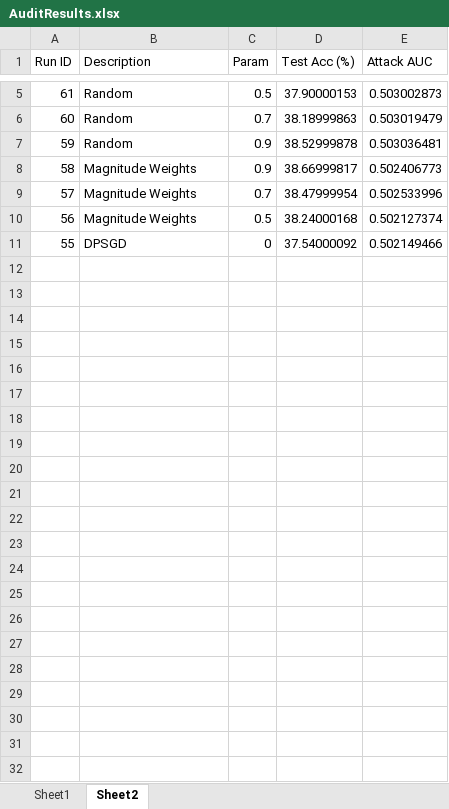
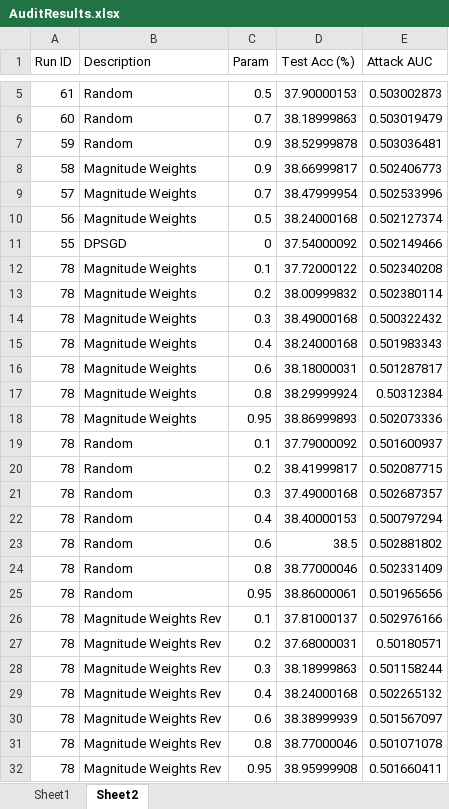
Before and after one commit to brandonedmunds2/research, an Excel workbook: results/linear/AuditResults.xlsx, sheet Sheet2, drawn as a sheet; only a part is shown, gaps mark what is left out; values as stored, in another font and other column widths than the file's, no borders; the diff names each change by its address in the sheet, - before the commit and + after, or states it on an @@ line.

```diff
--- a/results/linear/AuditResults.xlsx (sheet Sheet2)
+++ b/results/linear/AuditResults.xlsx (sheet Sheet2)
+row 12: 78 | Magnitude Weights | 0.1 | 37.72000122 | 0.502340208
+row 13: 78 | Magnitude Weights | 0.2 | 38.00999832 | 0.502380114
+row 14: 78 | Magnitude Weights | 0.3 | 38.49000168 | 0.500322432
+row 15: 78 | Magnitude Weights | 0.4 | 38.24000168 | 0.501983343
+row 16: 78 | Magnitude Weights | 0.6 | 38.18000031 | 0.501287817
+row 17: 78 | Magnitude Weights | 0.8 | 38.29999924 | 0.50312384
+row 18: 78 | Magnitude Weights | 0.95 | 38.86999893 | 0.502073336
+row 19: 78 | Random | 0.1 | 37.79000092 | 0.501600937
+row 20: 78 | Random | 0.2 | 38.41999817 | 0.502087715
+row 21: 78 | Random | 0.3 | 37.49000168 | 0.502687357
+row 22: 78 | Random | 0.4 | 38.40000153 | 0.500797294
+row 23: 78 | Random | 0.6 | 38.5 | 0.502881802
+row 24: 78 | Random | 0.8 | 38.77000046 | 0.502331409
+row 25: 78 | Random | 0.95 | 38.86000061 | 0.501965656
+row 26: 78 | Magnitude Weights Rev | 0.1 | 37.81000137 | 0.502976166
+row 27: 78 | Magnitude Weights Rev | 0.2 | 37.68000031 | 0.50180571
+row 28: 78 | Magnitude Weights Rev | 0.3 | 38.18999863 | 0.501158244
+row 29: 78 | Magnitude Weights Rev | 0.4 | 38.24000168 | 0.502265132
+row 30: 78 | Magnitude Weights Rev | 0.6 | 38.38999939 | 0.501567097
+row 31: 78 | Magnitude Weights Rev | 0.8 | 38.77000046 | 0.501071078
+row 32: 78 | Magnitude Weights Rev | 0.95 | 38.95999908 | 0.501660411
```
Also changed, not shown: 4 other files.
